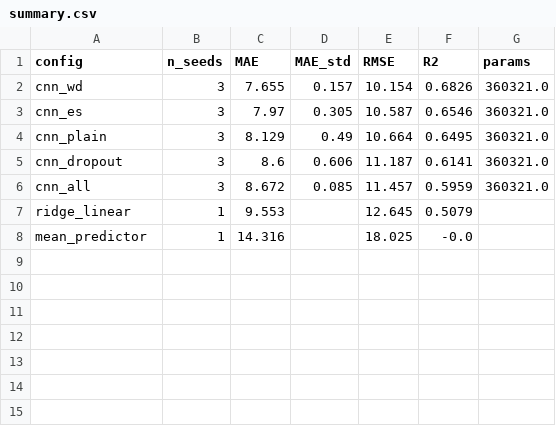
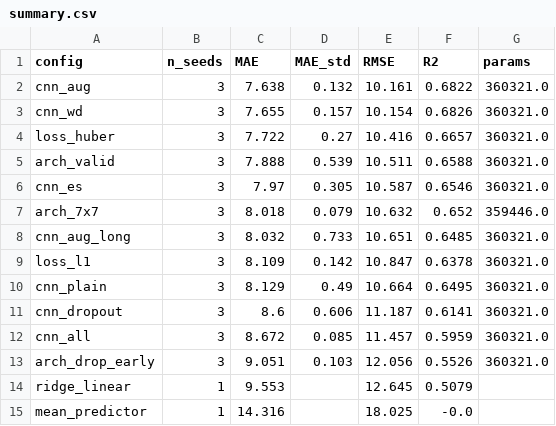
Before and after one commit to Shahafgino123/retinal-age-cnn, a CSV file: results/metrics/summary.csv, drawn as a sheet.

```diff
--- a/results/metrics/summary.csv
+++ b/results/metrics/summary.csv
@@ -1,4 +1,10 @@
 config,n_seeds,MAE,MAE_std,RMSE,R2,params
+cnn_aug,3,7.638,0.132,10.161,0.6822,360321.0
 cnn_wd,3,7.655,0.157,10.154,0.6826,360321.0
+loss_huber,3,7.722,0.27,10.416,0.6657,360321.0
+arch_valid,3,7.888,0.539,10.511,0.6588,360321.0
 cnn_es,3,7.97,0.305,10.587,0.6546,360321.0
+arch_7x7,3,8.018,0.079,10.632,0.652,359446.0
+cnn_aug_long,3,8.032,0.733,10.651,0.6485,360321.0
+loss_l1,3,8.109,0.142,10.847,0.6378,360321.0
 cnn_plain,3,8.129,0.49,10.664,0.6495,360321.0
@@ -6,2 +12,3 @@ cnn_dropout,3,8.6,0.606,11.187,0.6141,360321.0
 cnn_all,3,8.672,0.085,11.457,0.5959,360321.0
+arch_drop_early,3,9.051,0.103,12.056,0.5526,360321.0
 ridge_linear,1,9.553,,12.645,0.5079,
```
Also changed, not shown: 7 other files.
